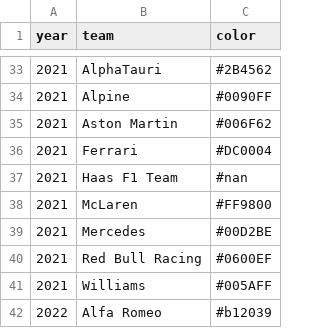
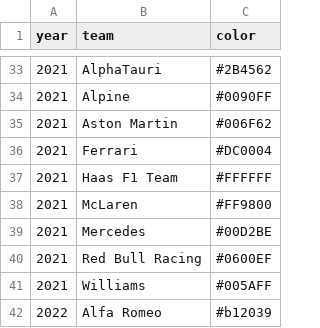
Before and after one commit to scgon/Formula1RaceAndGridPredictor, a CSV file: data/team_colors.csv, drawn as a sheet; only a part is shown, gaps mark what is left out.

Commit message:
Filter glitched fastf1 TeamColor cells out of the bundled colors
fastf1 session results can carry a literal 'nan' TeamColor (Haas in Abu
Dhabi 2021); season_team_colors bundled it as '#nan' and rendered that
team gray everywhere. Only accept well-formed hex values, and repair the
bundled 2021 Haas row to its real color (#FFFFFF).

```diff
--- a/data/team_colors.csv
+++ b/data/team_colors.csv
@@ -36,3 +36,3 @@ year,team,color
 2021,Ferrari,#DC0004
-2021,Haas F1 Team,#nan
+2021,Haas F1 Team,#FFFFFF
 2021,McLaren,#FF9800
```
Also changed, not shown: 1 other file.
